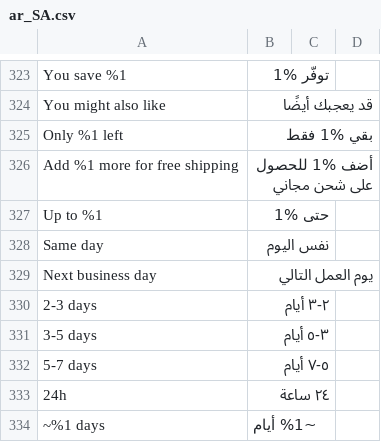
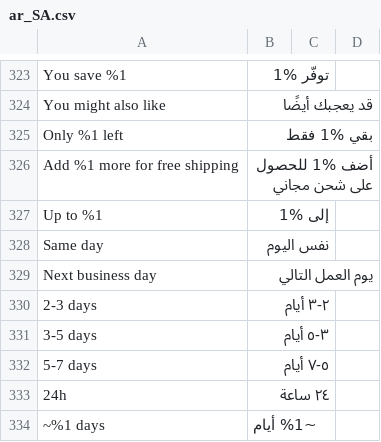
Before and after one commit to magentoegypt/multivendor, a CSV file: app/design/frontend/MagentoEgypt/hub-market/i18n/ar_SA.csv, drawn as a sheet; only a part is shown, gaps mark what is left out; the diff names each change by its address in the sheet, - before the commit and + after, or states it on an @@ line.

```diff
--- a/app/design/frontend/MagentoEgypt/hub-market/i18n/ar_SA.csv
+++ b/app/design/frontend/MagentoEgypt/hub-market/i18n/ar_SA.csv
-B327: حتى %1
+B327: إلى %1
```
Also changed, not shown: 5 other files.
